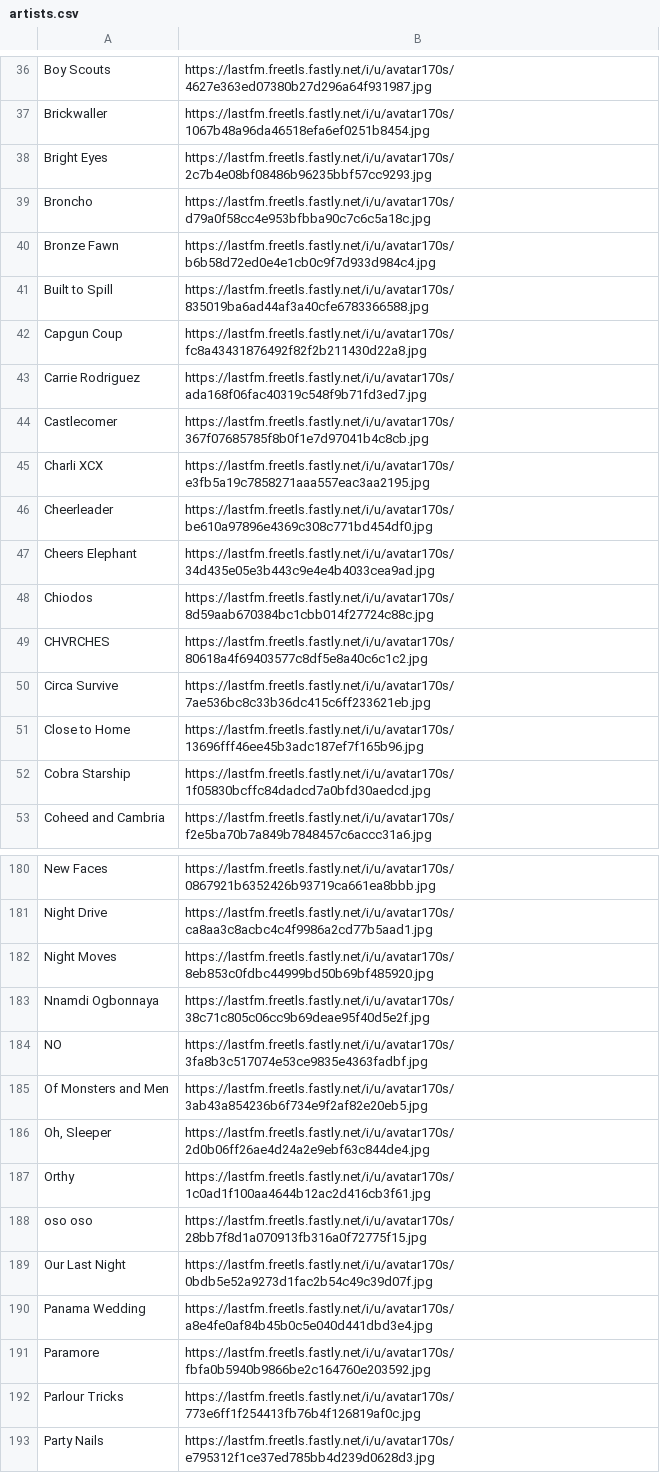
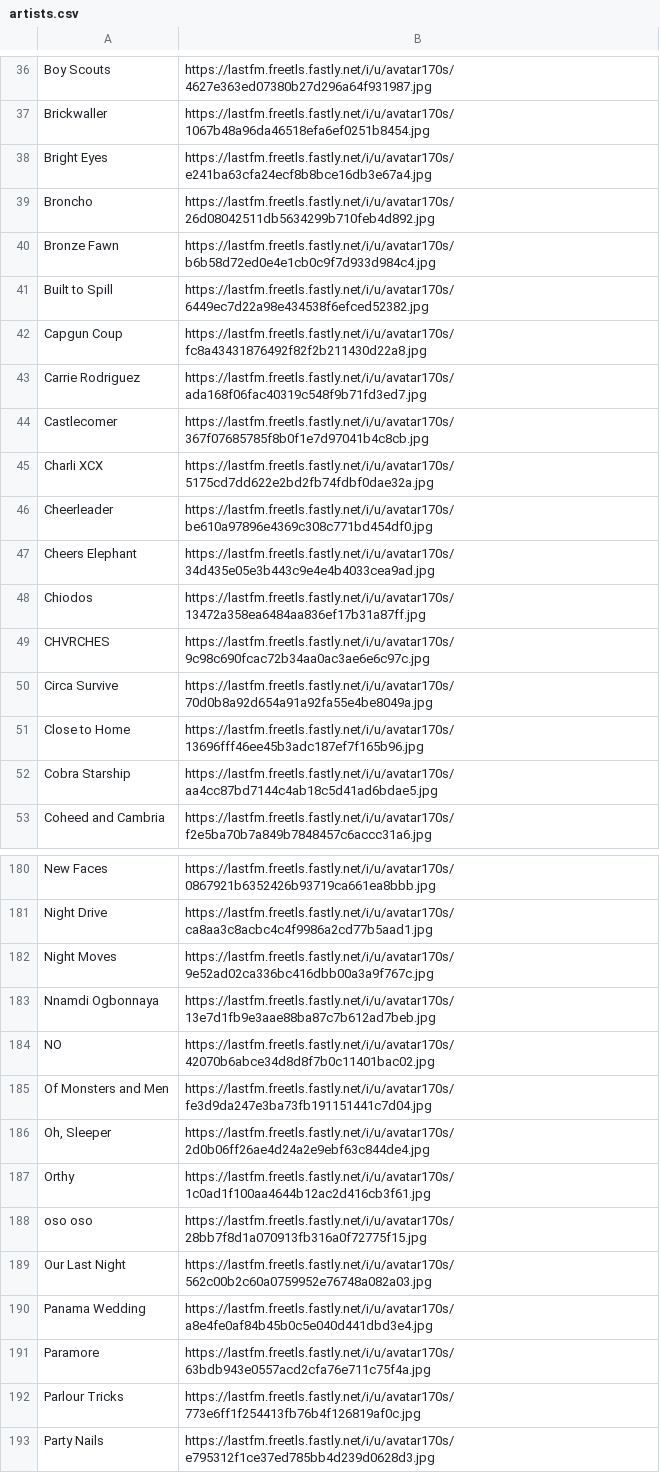
Before and after one commit to shiruken/csullender.com, a CSV file: data/artists.csv, drawn as a sheet; only a part is shown, gaps mark what is left out; the diff covers the shown part only.

```diff
--- a/data/artists.csv
+++ b/data/artists.csv
@@ -37,6 +37,6 @@ Boy Scouts,https://lastfm.freetls.fastly.net/i/u/avatar170s/4627e363ed07380b27d2
 Brickwaller,https://lastfm.freetls.fastly.net/i/u/avatar170s/1067b48a96da46518efa6ef0251b8454.jpg
-Bright Eyes,https://lastfm.freetls.fastly.net/i/u/avatar170s/2c7b4e08bf08486b96235bbf57cc9293.jpg
-Broncho,https://lastfm.freetls.fastly.net/i/u/avatar170s/d79a0f58cc4e953bfbba90c7c6c5a18c.jpg
+Bright Eyes,https://lastfm.freetls.fastly.net/i/u/avatar170s/e241ba63cfa24ecf8b8bce16db3e67a4.jpg
+Broncho,https://lastfm.freetls.fastly.net/i/u/avatar170s/26d08042511db5634299b710feb4d892.jpg
 Bronze Fawn,https://lastfm.freetls.fastly.net/i/u/avatar170s/b6b58d72ed0e4e1cb0c9f7d933d984c4.jpg
-Built to Spill,https://lastfm.freetls.fastly.net/i/u/avatar170s/835019ba6ad44af3a40cfe6783366588.jpg
+Built to Spill,https://lastfm.freetls.fastly.net/i/u/avatar170s/6449ec7d22a98e434538f6efced52382.jpg
 Capgun Coup,https://lastfm.freetls.fastly.net/i/u/avatar170s/fc8a43431876492f82f2b211430d22a8.jpg
@@ -44,10 +44,10 @@ Carrie Rodriguez,https://lastfm.freetls.fastly.net/i/u/avatar170s/ada168f06fac40
 Castlecomer,https://lastfm.freetls.fastly.net/i/u/avatar170s/367f07685785f8b0f1e7d97041b4c8cb.jpg
-Charli XCX,https://lastfm.freetls.fastly.net/i/u/avatar170s/e3fb5a19c7858271aaa557eac3aa2195.jpg
+Charli XCX,https://lastfm.freetls.fastly.net/i/u/avatar170s/5175cd7dd622e2bd2fb74fdbf0dae32a.jpg
 Cheerleader,https://lastfm.freetls.fastly.net/i/u/avatar170s/be610a97896e4369c308c771bd454df0.jpg
 Cheers Elephant,https://lastfm.freetls.fastly.net/i/u/avatar170s/34d435e05e3b443c9e4e4b4033cea9ad.jpg
-Chiodos,https://lastfm.freetls.fastly.net/i/u/avatar170s/8d59aab670384bc1cbb014f27724c88c.jpg
-CHVRCHES,https://lastfm.freetls.fastly.net/i/u/avatar170s/80618a4f69403577c8df5e8a40c6c1c2.jpg
-Circa Survive,https://lastfm.freetls.fastly.net/i/u/avatar170s/7ae536bc8c33b36dc415c6ff233621eb.jpg
+Chiodos,https://lastfm.freetls.fastly.net/i/u/avatar170s/13472a358ea6484aa836ef17b31a87ff.jpg
+CHVRCHES,https://lastfm.freetls.fastly.net/i/u/avatar170s/9c98c690fcac72b34aa0ac3ae6e6c97c.jpg
+Circa Survive,https://lastfm.freetls.fastly.net/i/u/avatar170s/70d0b8a92d654a91a92fa55e4be8049a.jpg
 Close to Home,https://lastfm.freetls.fastly.net/i/u/avatar170s/13696fff46ee45b3adc187ef7f165b96.jpg
-Cobra Starship,https://lastfm.freetls.fastly.net/i/u/avatar170s/1f05830bcffc84dadcd7a0bfd30aedcd.jpg
+Cobra Starship,https://lastfm.freetls.fastly.net/i/u/avatar170s/aa4cc87bd7144c4ab18c5d41ad6bdae5.jpg
 Coheed and Cambria,https://lastfm.freetls.fastly.net/i/u/avatar170s/f2e5ba70b7a849b7848457c6accc31a6.jpg
@@ -181,6 +181,6 @@ New Faces,https://lastfm.freetls.fastly.net/i/u/avatar170s/0867921b6352426b93719
 Night Drive,https://lastfm.freetls.fastly.net/i/u/avatar170s/ca8aa3c8acbc4c4f9986a2cd77b5aad1.jpg
-Night Moves,https://lastfm.freetls.fastly.net/i/u/avatar170s/8eb853c0fdbc44999bd50b69bf485920.jpg
-Nnamdi Ogbonnaya,https://lastfm.freetls.fastly.net/i/u/avatar170s/38c71c805c06cc9b69deae95f40d5e2f.jpg
-NO,https://lastfm.freetls.fastly.net/i/u/avatar170s/3fa8b3c517074e53ce9835e4363fadbf.jpg
-Of Monsters and Men,https://lastfm.freetls.fastly.net/i/u/avatar170s/3ab43a854236b6f734e9f2af82e20eb5.jpg
+Night Moves,https://lastfm.freetls.fastly.net/i/u/avatar170s/9e52ad02ca336bc416dbb00a3a9f767c.jpg
+Nnamdi Ogbonnaya,https://lastfm.freetls.fastly.net/i/u/avatar170s/13e7d1fb9e3aae88ba87c7b612ad7beb.jpg
+NO,https://lastfm.freetls.fastly.net/i/u/avatar170s/42070b6abce34d8d8f7b0c11401bac02.jpg
+Of Monsters and Men,https://lastfm.freetls.fastly.net/i/u/avatar170s/fe3d9da247e3ba73fb191151441c7d04.jpg
 "Oh, Sleeper",https://lastfm.freetls.fastly.net/i/u/avatar170s/2d0b06ff26ae4d24a2e9ebf63c844de4.jpg
@@ -188,5 +188,5 @@ Orthy,https://lastfm.freetls.fastly.net/i/u/avatar170s/1c0ad1f100aa4644b12ac2d41
 oso oso,https://lastfm.freetls.fastly.net/i/u/avatar170s/28bb7f8d1a070913fb316a0f72775f15.jpg
-Our Last Night,https://lastfm.freetls.fastly.net/i/u/avatar170s/0bdb5e52a9273d1fac2b54c49c39d07f.jpg
+Our Last Night,https://lastfm.freetls.fastly.net/i/u/avatar170s/562c00b2c60a0759952e76748a082a03.jpg
 Panama Wedding,https://lastfm.freetls.fastly.net/i/u/avatar170s/a8e4fe0af84b45b0c5e040d441dbd3e4.jpg
-Paramore,https://lastfm.freetls.fastly.net/i/u/avatar170s/fbfa0b5940b9866be2c164760e203592.jpg
+Paramore,https://lastfm.freetls.fastly.net/i/u/avatar170s/63bdb943e0557acd2cfa76e711c75f4a.jpg
 Parlour Tricks,https://lastfm.freetls.fastly.net/i/u/avatar170s/773e6ff1f254413fb76b4f126819af0c.jpg
```
Also changed, not shown: 66 edited cells elsewhere in this file.
